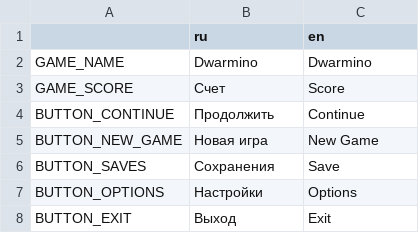
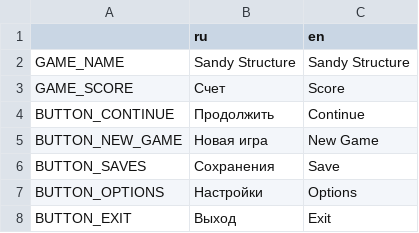
Before and after one commit to insoLLLent/sandy-structure, a CSV file: Translation/l18n.csv, drawn as a sheet; only a part is shown.

```diff
--- a/Translation/l18n.csv
+++ b/Translation/l18n.csv
@@ -1,3 +1,3 @@
 ,ru,en
-GAME_NAME,Dwarmino,Dwarmino
+GAME_NAME,Sandy Structure,Sandy Structure
 GAME_SCORE,Счет,Score
```
Also changed, not shown: 6 other files.
